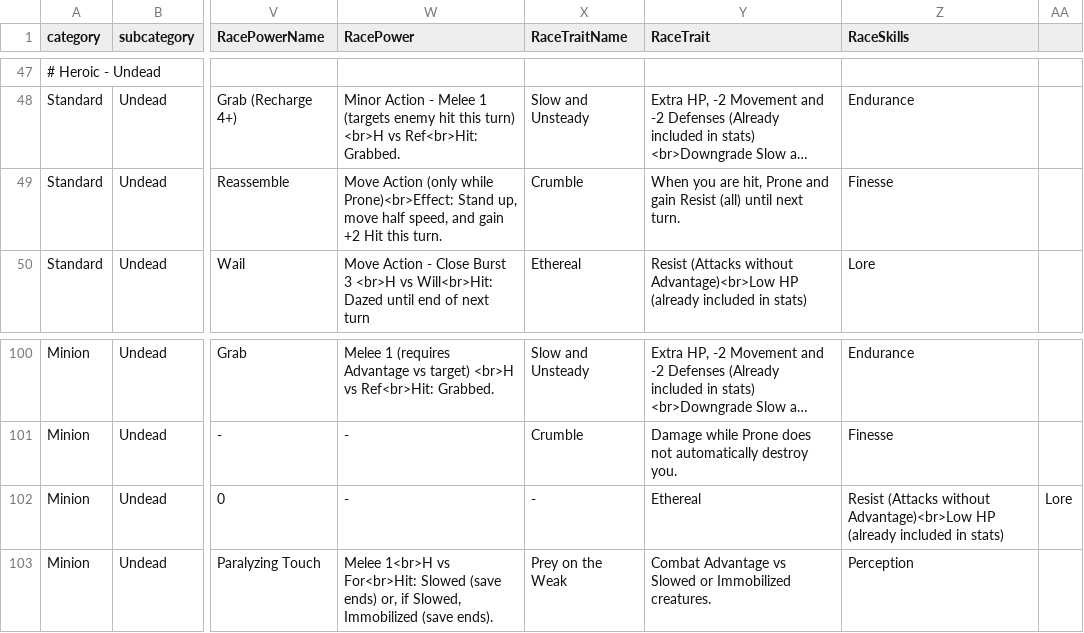
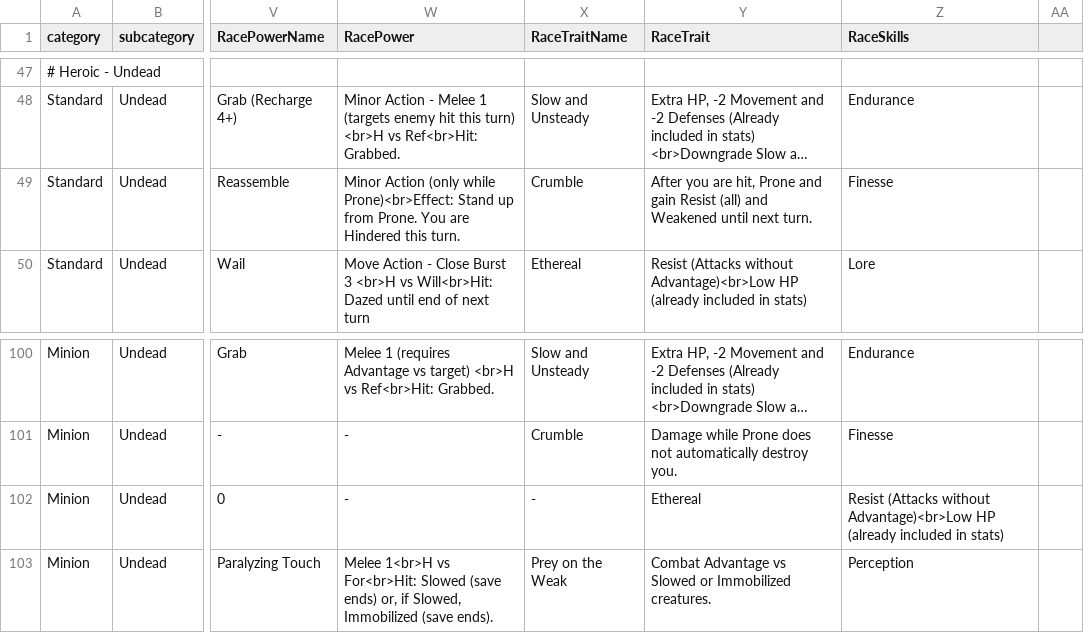
Before and after one commit to capelastegui/sfrpg, a CSV file: inst/raw/monsters/monster_races.csv, drawn as a sheet; only a part is shown, gaps mark what is left out; long unchanged cells end in …; the diff names each change by its address in the sheet, - before the commit and + after, or states it on an @@ line.

```diff
--- a/inst/raw/monsters/monster_races.csv
+++ b/inst/raw/monsters/monster_races.csv
-W49 (RacePower): Move Action (only while Prone)<br>Effect: Stand up, move half speed, and gain +2 Hit this turn.
+W49 (RacePower): Minor Action (only while Prone)<br>Effect: Stand up from Prone. You are Hindered this turn.
-Y49 (RaceTrait): When you are hit, Prone and gain Resist (all) until next…
+Y49 (RaceTrait): After you are hit, Prone and gain Resist (all) and Weakened until next…
-AA102: Lore
+AA102: (empty)
```
Also changed, not shown: inst/raw/monsters/monster_classes.csv.
